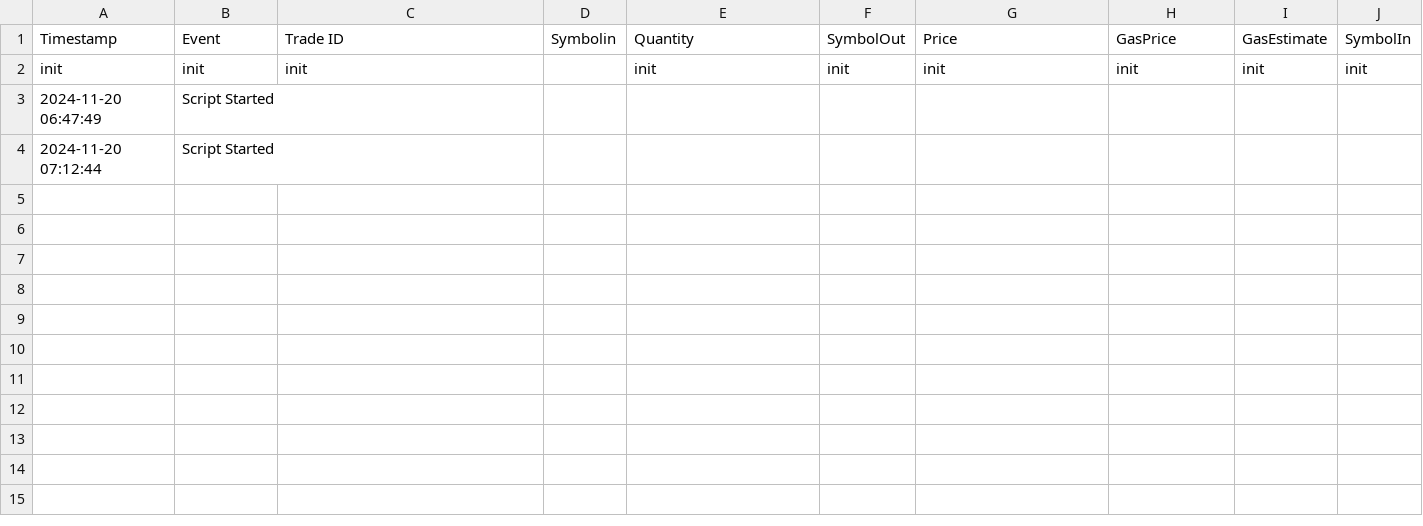
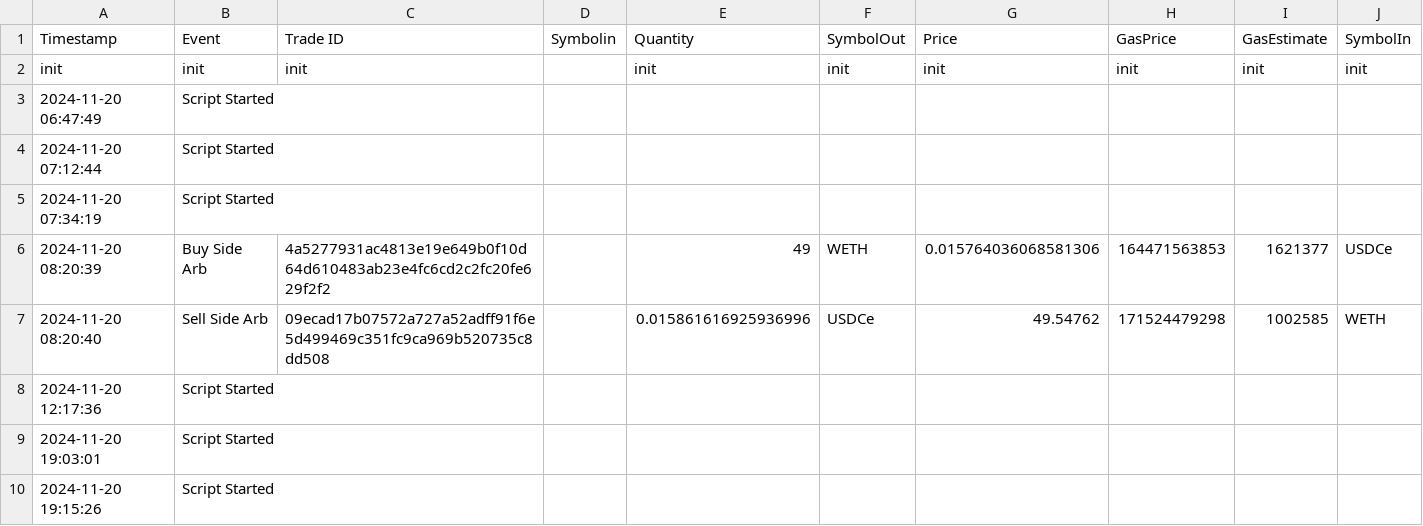
Before and after one commit to harleychillin93/ArbBot, a CSV file: trade_logs/trades_2024-11-20.csv, drawn as a sheet.

```diff
--- a/trade_logs/trades_2024-11-20.csv
+++ b/trade_logs/trades_2024-11-20.csv
@@ -4 +4,7 @@ init,init,init,,init,init,init,init,init,init
 2024-11-20 07:12:44,Script Started,,,,,,,,
+2024-11-20 07:34:19,Script Started,,,,,,,,
+2024-11-20 08:20:39,Buy Side Arb,4a5277931ac4813e19e649b0f10d64d610483ab23e4fc6cd2c2fc20fe629f2f2,,49,WETH,0.015764036068581306,164471563853,1621377,USDCe
+2024-11-20 08:20:40,Sell Side Arb,09ecad17b07572a727a52adff91f6e5d499469c351fc9ca969b520735c8dd508,,0.015861616925936996,USDCe,49.54762,171524479298,1002585,WETH
+2024-11-20 12:17:36,Script Started,,,,,,,,
+2024-11-20 19:03:01,Script Started,,,,,,,,
+2024-11-20 19:15:26,Script Started,,,,,,,,
```
Also changed, not shown: portfolio_logs/Portfolio_2024-11-20.csv, 9 other files.
